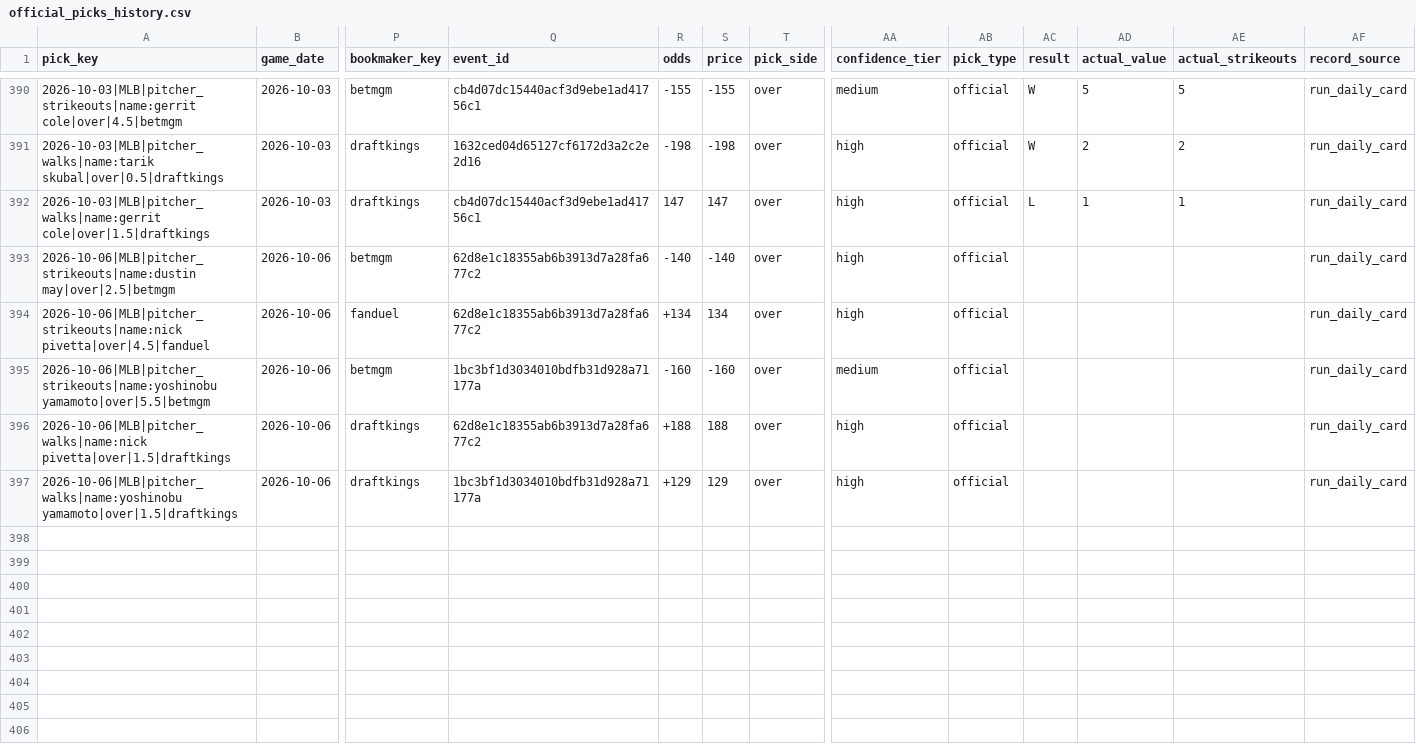
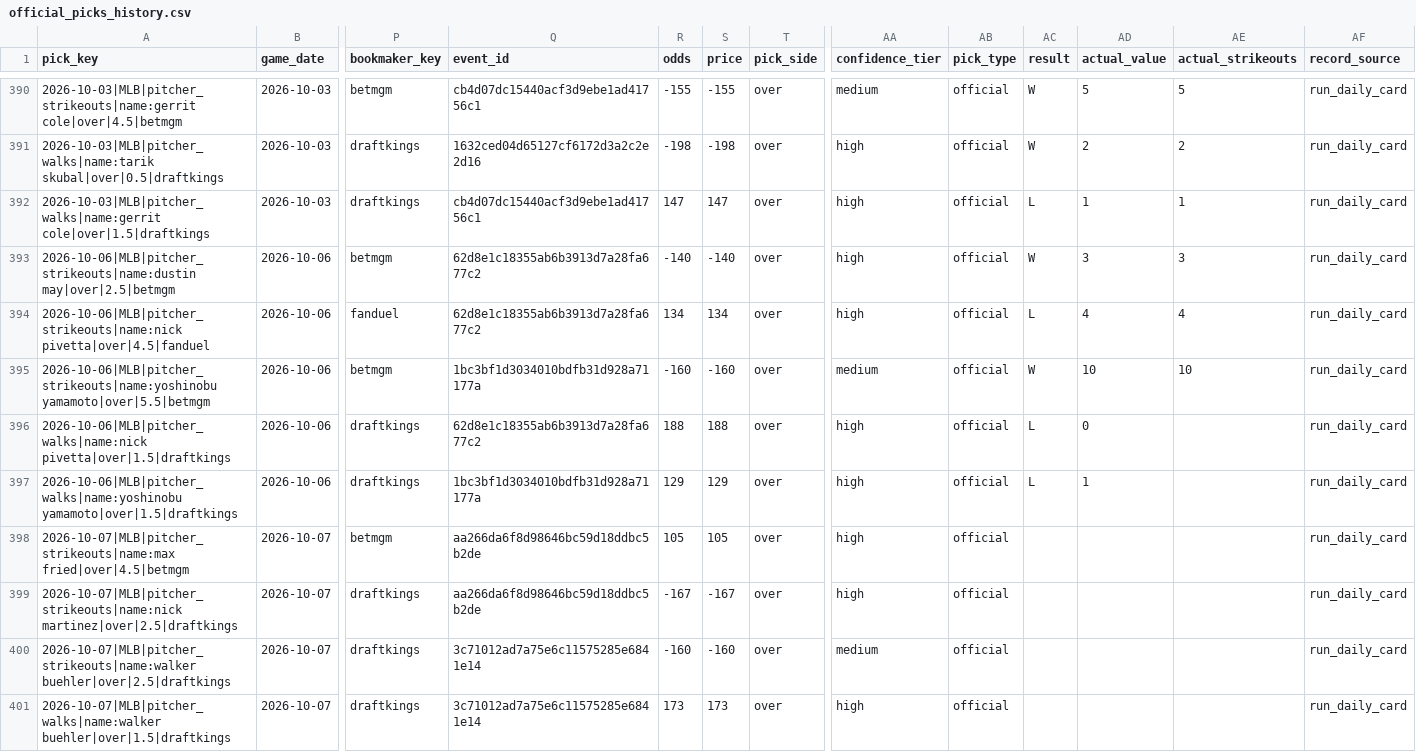
Before and after one commit to Ethrogo/proGramble, a CSV file: MLB/data/tracking/official_picks_history.csv, drawn as a sheet; only a part is shown, gaps mark what is left out; rows hold the shown columns only; the diff names each change by its address in the sheet, - before the commit and + after, or states it on an @@ line.

```diff
--- a/MLB/data/tracking/official_picks_history.csv
+++ b/MLB/data/tracking/official_picks_history.csv
-AC393 (result): (empty)
+AC393 (result): W
-AD393 (actual_value): (empty)
+AD393 (actual_value): 3
-AE393 (actual_strikeouts): (empty)
+AE393 (actual_strikeouts): 3
-R394 (odds): +134
+R394 (odds): 134
-AC394 (result): (empty)
+AC394 (result): L
-AD394 (actual_value): (empty)
+AD394 (actual_value): 4
-AE394 (actual_strikeouts): (empty)
+AE394 (actual_strikeouts): 4
-AC395 (result): (empty)
+AC395 (result): W
-AD395 (actual_value): (empty)
+AD395 (actual_value): 10
-AE395 (actual_strikeouts): (empty)
+AE395 (actual_strikeouts): 10
-R396 (odds): +188
+R396 (odds): 188
-AC396:AC397 (result): (empty)
+AC396:AC397 (result): L
-AD396 (actual_value): (empty)
+AD396 (actual_value): 0
-R397 (odds): +129
+R397 (odds): 129
-AD397 (actual_value): (empty)
+AD397 (actual_value): 1
+row 398: 2026-10-07|MLB|pitcher_strikeouts|name:max fried|over|4.5|betmgm | 2026-10-07 | betmgm | aa266da6f8d98646bc59d18ddbc5b2de | 105 | 105 | over | high | official |  |  |  | run_daily_card
+row 399: 2026-10-07|MLB|pitcher_strikeouts|name:nick martinez|over|2.5|draftkings | 2026-10-07 | draftkings | aa266da6f8d98646bc59d18ddbc5b2de | -167 | -167 | over | high | official |  |  |  | run_daily_card
+row 400: 2026-10-07|MLB|pitcher_strikeouts|name:walker buehler|over|2.5|draftkings | 2026-10-07 | draftkings | 3c71012ad7a75e6c11575285e6841e14 | -160 | -160 | over | medium | official |  |  |  | run_daily_card
+row 401: 2026-10-07|MLB|pitcher_walks|name:walker buehler|over|1.5|draftkings | 2026-10-07 | draftkings | 3c71012ad7a75e6c11575285e6841e14 | 173 | 173 | over | high | official |  |  |  | run_daily_card
```
Also changed, not shown: MLB/data/tracking/official_picks_profit_by_book.csv, MLB/data/tracking/official_picks_profit_report.csv, 10 other files.
